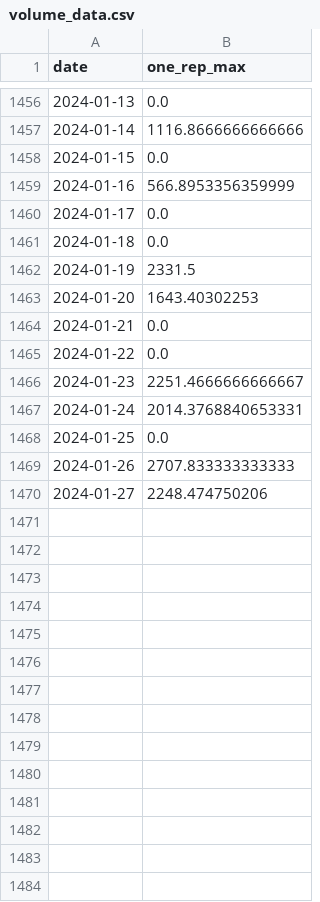
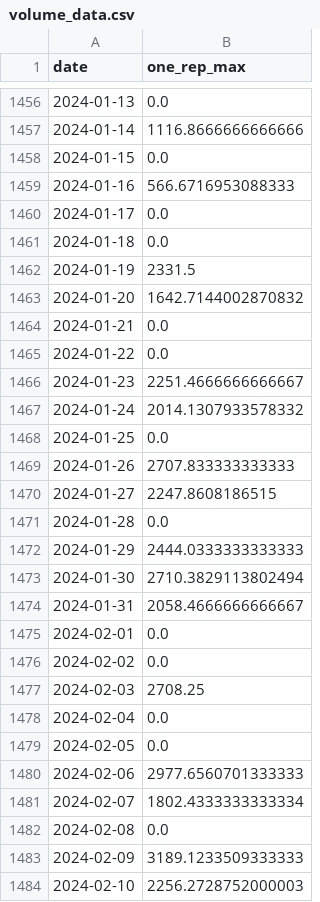
Before and after one commit to joel-becker/life-dashboard, a CSV file: data/volume_data.csv, drawn as a sheet; only a part is shown, gaps mark what is left out; the diff covers the shown part only.

```diff
--- a/data/volume_data.csv
+++ b/data/volume_data.csv
@@ -1458,3 +1458,3 @@ date,one_rep_max
 2024-01-15,0.0
-2024-01-16,566.8953356359999
+2024-01-16,566.6716953088333
 2024-01-17,0.0
@@ -1462,3 +1462,3 @@ date,one_rep_max
 2024-01-19,2331.5
-2024-01-20,1643.40302253
+2024-01-20,1642.7144002870832
 2024-01-21,0.0
@@ -1466,5 +1466,19 @@ date,one_rep_max
 2024-01-23,2251.4666666666667
-2024-01-24,2014.3768840653331
+2024-01-24,2014.1307933578332
 2024-01-25,0.0
 2024-01-26,2707.833333333333
-2024-01-27,2248.474750206
+2024-01-27,2247.8608186515
+2024-01-28,0.0
+2024-01-29,2444.0333333333333
+2024-01-30,2710.3829113802494
+2024-01-31,2058.4666666666667
+2024-02-01,0.0
+2024-02-02,0.0
+2024-02-03,2708.25
+2024-02-04,0.0
+2024-02-05,0.0
+2024-02-06,2977.6560701333333
+2024-02-07,1802.4333333333334
+2024-02-08,0.0
+2024-02-09,3189.1233509333333
+2024-02-10,2256.2728752000003
```
Also changed, not shown: 16 edited cells elsewhere in this file, data/non_weightlifting_exercise_data.csv, data/weight_data.csv, 4 other files.
